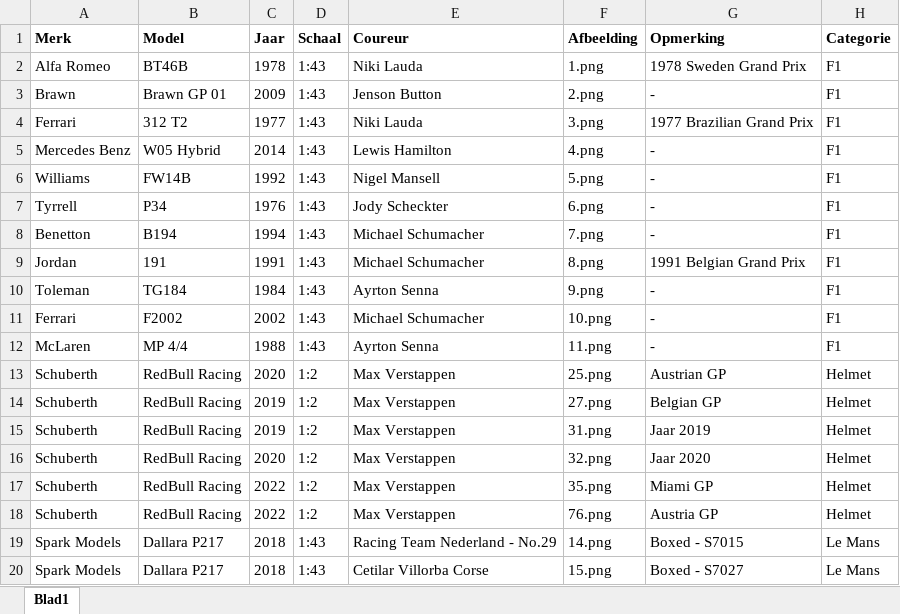
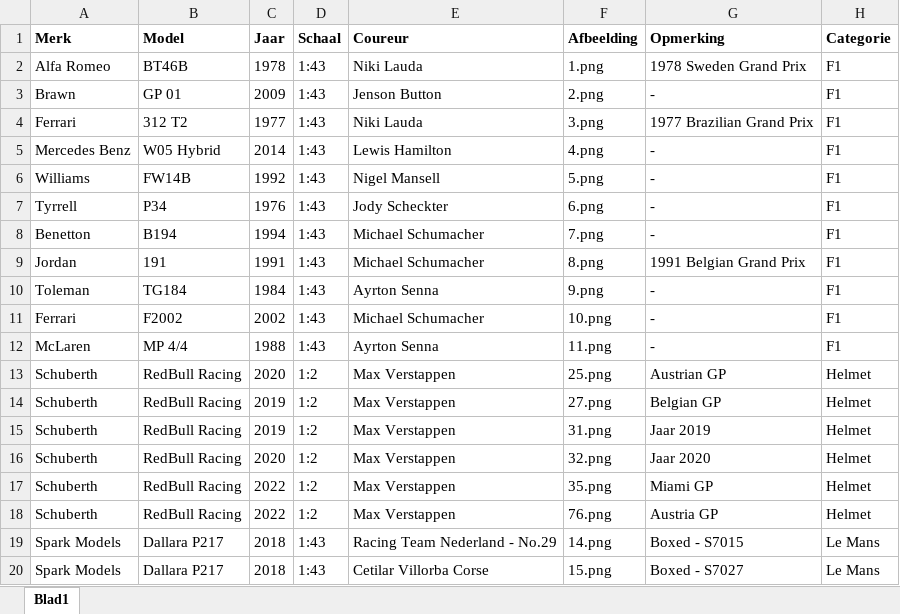
Before and after one commit to Conroy95/DiecastCollection, an Excel workbook: data/database.xlsx, sheet Blad1, drawn as a sheet; values as stored, in another font and other column widths than the file's, no borders; table styles not drawn; the diff names each change by its address in the sheet, - before the commit and + after, or states it on an @@ line.

```diff
--- a/data/database.xlsx (sheet Blad1)
+++ b/data/database.xlsx (sheet Blad1)
-B3 (Model): Brawn GP 01
+B3 (Model): GP 01
```
Also changed, not shown: 10 other files.
